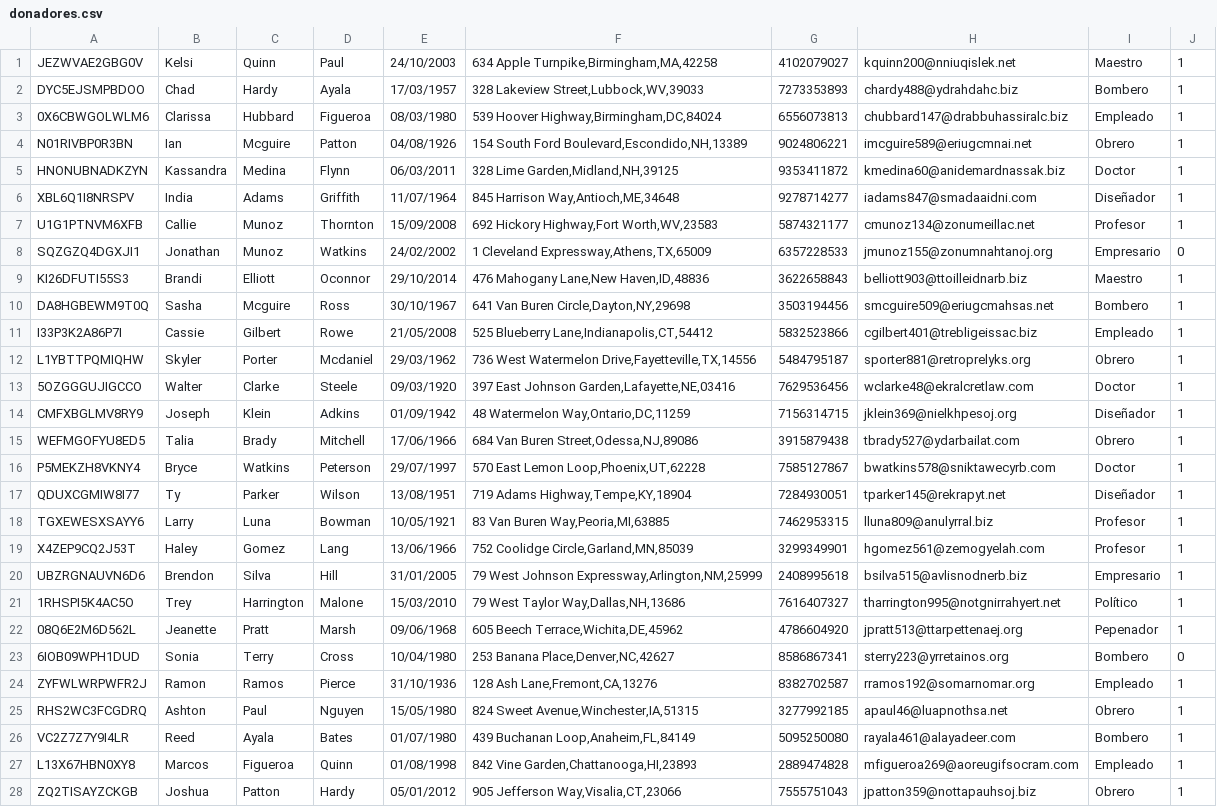
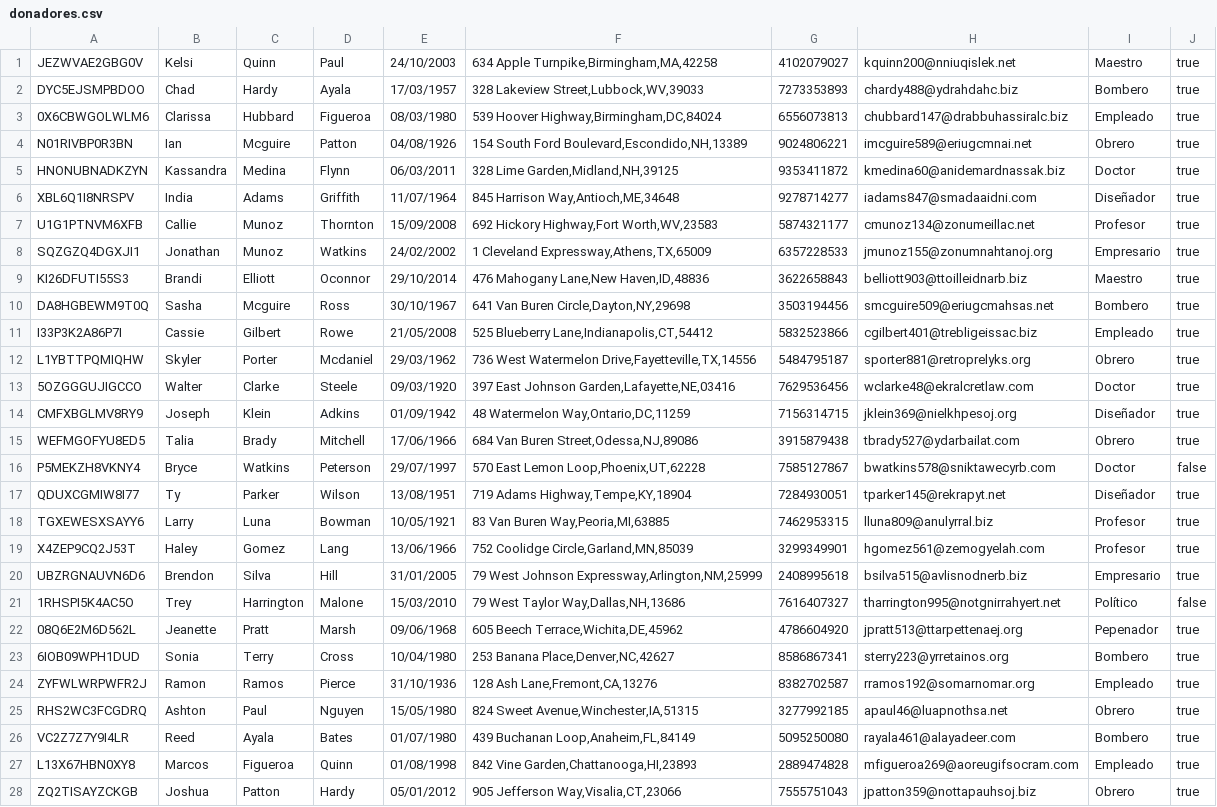
Before and after one commit to 97joaquinhr/NinosyNinas, a CSV file: BaseDatos/donadores.csv, drawn as a sheet; only a part is shown; the diff covers the shown part only; the diff names each change by its address in the sheet, - before the commit and + after, or states it on an @@ line.

Commit message:
Fix donadores.csv

```diff
--- a/BaseDatos/donadores.csv
+++ b/BaseDatos/donadores.csv
-J1:J7: 1
+J1:J7: true
-J8: 0
+J8: true
-J9:J15: 1
+J9:J15: true
-J16: 1
+J16: false
-J17:J20: 1
+J17:J20: true
-J21: 1
+J21: false
-J22: 1
+J22: true
-J23: 0
+J23: true
-J24:J28: 1
+J24:J28: true
```
Also changed, not shown: 22 edited cells elsewhere in this file.
